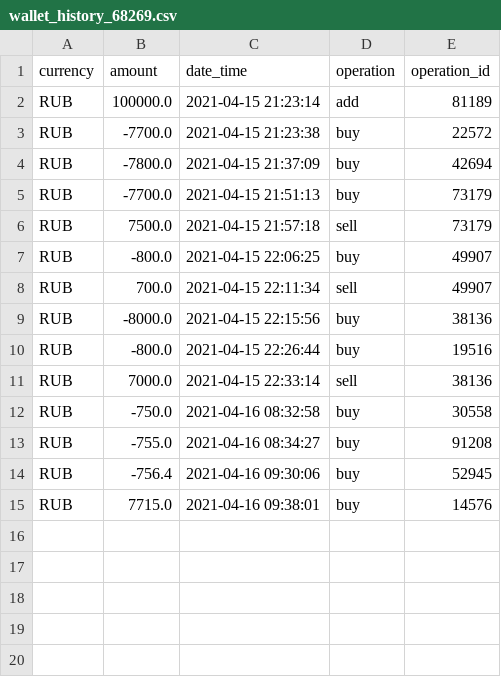
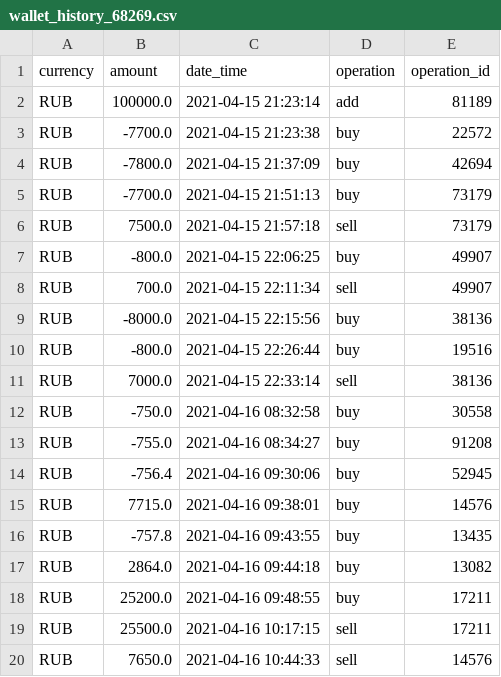
Before and after one commit to webclinic017/pttrader, a CSV file: pttrader/files/wallet_history_68269.csv, drawn as a sheet.

```diff
--- a/pttrader/files/wallet_history_68269.csv
+++ b/pttrader/files/wallet_history_68269.csv
@@ -15 +15,6 @@ RUB,-756.4,2021-04-16 09:30:06,buy,52945
 RUB,7715.0,2021-04-16 09:38:01,buy,14576
+RUB,-757.8,2021-04-16 09:43:55,buy,13435
+RUB,2864.0,2021-04-16 09:44:18,buy,13082
+RUB,25200.0,2021-04-16 09:48:55,buy,17211
+RUB,25500.0,2021-04-16 10:17:15,sell,17211
+RUB,7650.0,2021-04-16 10:44:33,sell,14576
```
Also changed, not shown: pttrader/files/portfolio_history_68269.csv, 6 other files.
